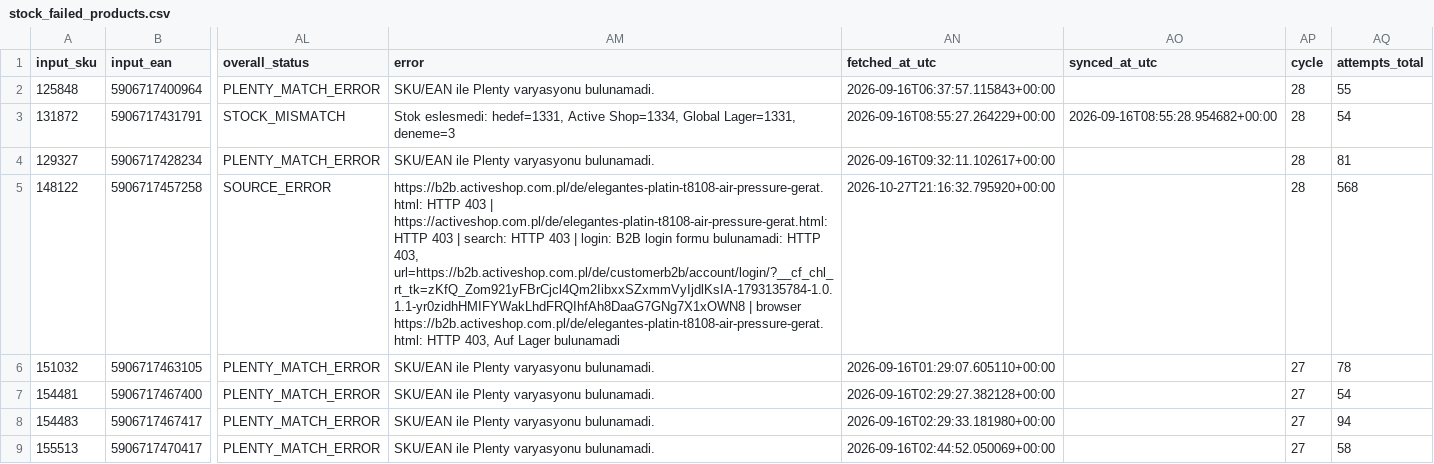
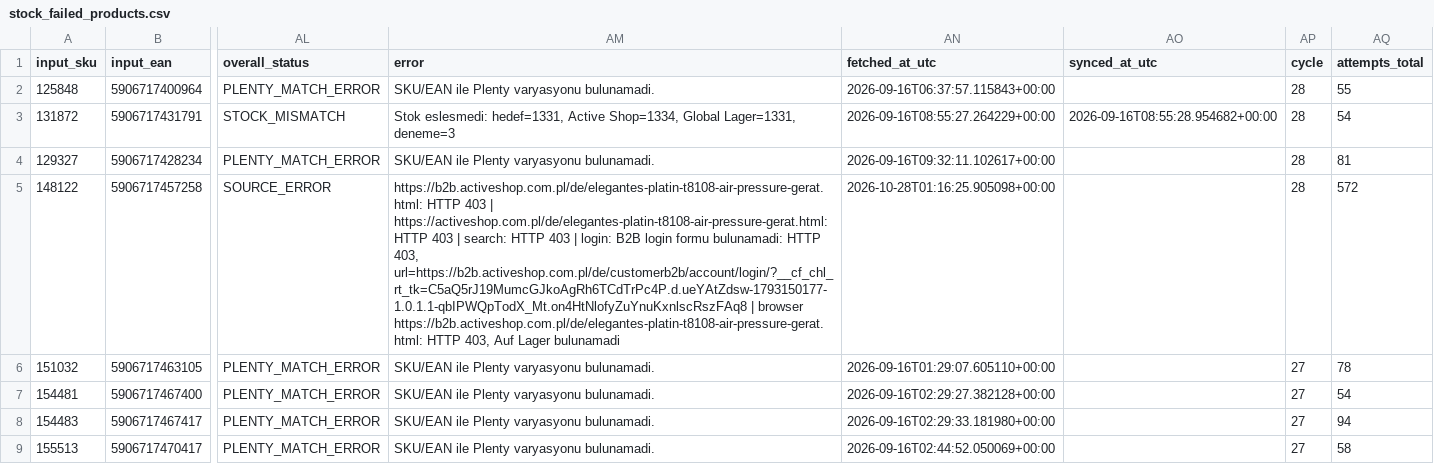
Before and after one commit to globalfriseur/GlobalStokFiyat, a CSV file: output/stock_failed_products.csv, drawn as a sheet; only a part is shown, gaps mark what is left out; the diff names each change by its address in the sheet, - before the commit and + after, or states it on an @@ line.

```diff
--- a/output/stock_failed_products.csv
+++ b/output/stock_failed_products.csv
-AM5 (error): …HTTP 403, url=https://b2b.activeshop.com.pl/de/customerb2b/account/login/?__cf_chl_rt_tk=zKfQ_Zom921yFBrCjcl4Qm2IibxxSZxmmVyIjdlKsIA-1793135784-1.0.1.1-yr0zidhHMIFYWakLhdFRQIhfAh8DaaG7GNg7X1xOWN8 | browser…
+AM5 (error): …HTTP 403, url=https://b2b.activeshop.com.pl/de/customerb2b/account/login/?__cf_chl_rt_tk=C5aQ5rJ19MumcGJkoAgRh6TCdTrPc4P.d.ueYAtZdsw-1793150177-1.0.1.1-qbIPWQpTodX_Mt.on4HtNlofyZuYnuKxnlscRszFAq8 | browser…
-AN5 (fetched_at_utc): 2026-10-27T21:16:32.795920+00:00
+AN5 (fetched_at_utc): 2026-10-28T01:16:25.905098+00:00
-AQ5 (attempts_total): 568
+AQ5 (attempts_total): 572
```
Also changed, not shown: 3 other files.
